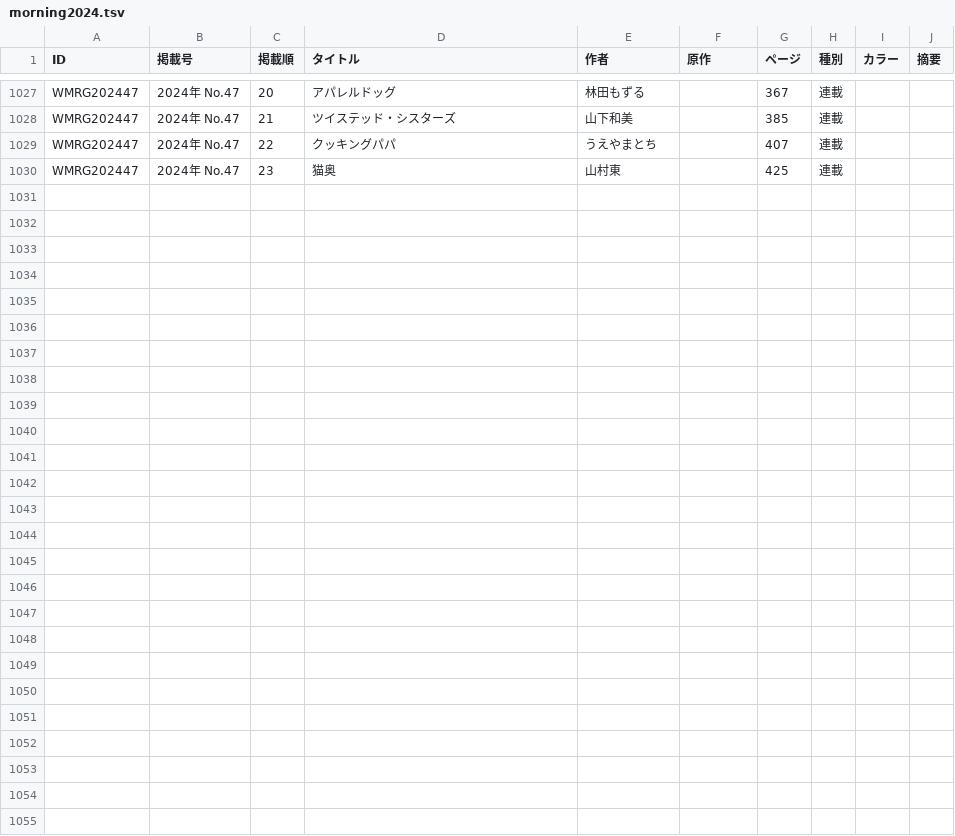
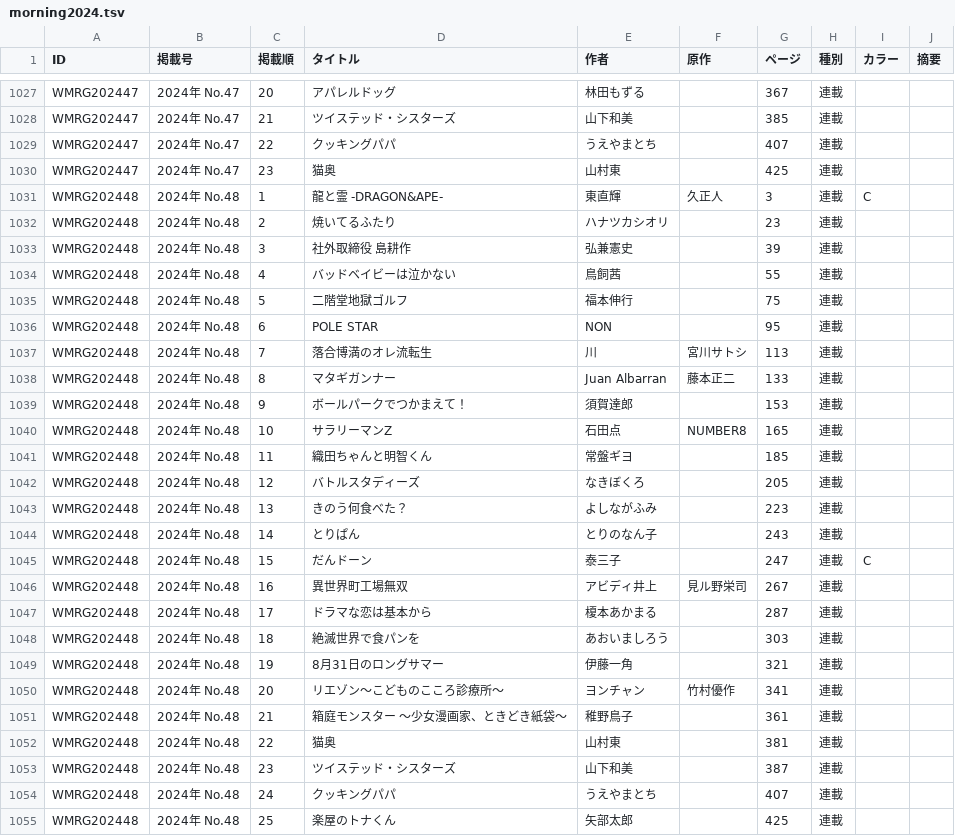
Before and after one commit to tricogimmick/comic_magazine_data, a TSV file: tsv/morning/morning2024.tsv, drawn as a sheet; only a part is shown, gaps mark what is left out.

Commit message:
週刊モーニング 2024年 No.48

```diff
--- a/tsv/morning/morning2024.tsv
+++ b/tsv/morning/morning2024.tsv
@@ -1030 +1030,26 @@ WMRG202447	2024年 No.47	22	クッキングパパ	うえやまとち		407	連載
 WMRG202447	2024年 No.47	23	猫奥	山村東		425	連載		
+WMRG202448	2024年 No.48	1	龍と霊 -DRAGON&APE-	東直輝	久正人	3	連載	C	
+WMRG202448	2024年 No.48	2	焼いてるふたり	ハナツカシオリ		23	連載		
+WMRG202448	2024年 No.48	3	社外取締役 島耕作	弘兼憲史		39	連載		
+WMRG202448	2024年 No.48	4	バッドベイビーは泣かない	鳥飼茜		55	連載		
+WMRG202448	2024年 No.48	5	二階堂地獄ゴルフ	福本伸行		75	連載		
+WMRG202448	2024年 No.48	6	POLE STAR	NON		95	連載		
+WMRG202448	2024年 No.48	7	落合博満のオレ流転生	川	宮川サトシ	113	連載		
+WMRG202448	2024年 No.48	8	マタギガンナー	Juan Albarran	藤本正二	133	連載		
+WMRG202448	2024年 No.48	9	ボールパークでつかまえて！	須賀達郎		153	連載		
+WMRG202448	2024年 No.48	10	サラリーマンZ	石田点	NUMBER8	165	連載		
+WMRG202448	2024年 No.48	11	織田ちゃんと明智くん	常盤ギヨ		185	連載		
+WMRG202448	2024年 No.48	12	バトルスタディーズ	なきぼくろ		205	連載		
+WMRG202448	2024年 No.48	13	きのう何食べた？	よしながふみ		223	連載		
+WMRG202448	2024年 No.48	14	とりぱん	とりのなん子		243	連載		
+WMRG202448	2024年 No.48	15	だんドーン	泰三子		247	連載	C	
+WMRG202448	2024年 No.48	16	異世界町工場無双	アビディ井上	見ル野栄司	267	連載		
+WMRG202448	2024年 No.48	17	ドラマな恋は基本から	榎本あかまる		287	連載		
+WMRG202448	2024年 No.48	18	絶滅世界で食パンを	あおいましろう		303	連載		
+WMRG202448	2024年 No.48	19	8月31日のロングサマー	伊藤一角		321	連載		
+WMRG202448	2024年 No.48	20	リエゾン〜こどものこころ診療所〜	ヨンチャン	竹村優作	341	連載		
+WMRG202448	2024年 No.48	21	箱庭モンスター 〜少女漫画家、ときどき紙袋〜	稚野鳥子		361	連載		
+WMRG202448	2024年 No.48	22	猫奥	山村東		381	連載		
+WMRG202448	2024年 No.48	23	ツイステッド・シスターズ	山下和美		387	連載		
+WMRG202448	2024年 No.48	24	クッキングパパ	うえやまとち		407	連載		
+WMRG202448	2024年 No.48	25	楽屋のトナくん	矢部太郎		425	連載		
```
